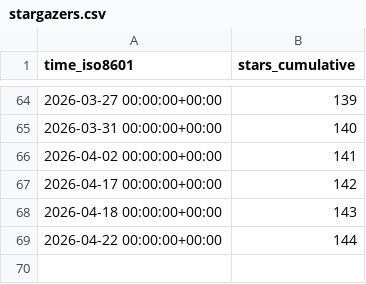
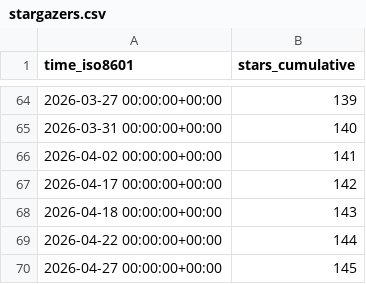
Before and after one commit to twentyTwo/vsc-ext-coding-time-tracker, a CSV file: twentyTwo/vsc-ext-coding-time-tracker/ghrs-data/stargazers.csv, drawn as a sheet; only a part is shown, gaps mark what is left out; the diff names each change by its address in the sheet, - before the commit and + after, or states it on an @@ line.

```diff
--- a/twentyTwo/vsc-ext-coding-time-tracker/ghrs-data/stargazers.csv
+++ b/twentyTwo/vsc-ext-coding-time-tracker/ghrs-data/stargazers.csv
+row 70: 2026-04-27 00:00:00+00:00 | 145
```
